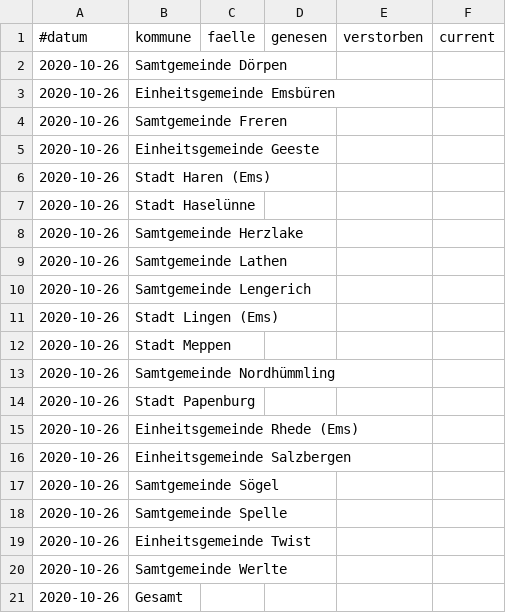
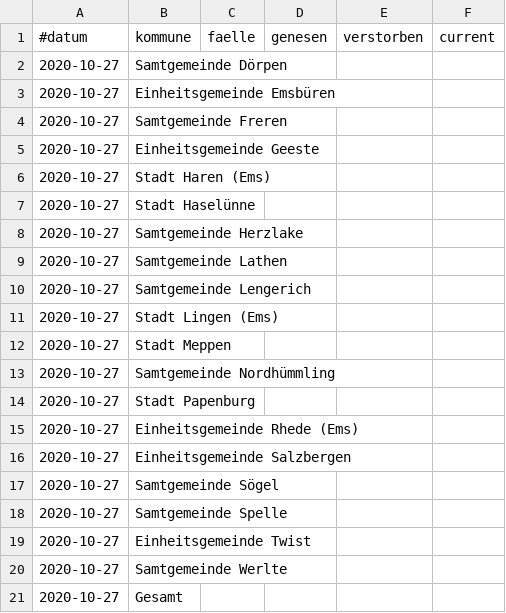
Before and after one commit to quatzli/quatzli.github.io, a CSV file: corona/template.csv, drawn as a sheet.

```diff
--- a/corona/template.csv
+++ b/corona/template.csv
@@ -1,21 +1,21 @@
 #datum,kommune,faelle,genesen,verstorben,current
-2020-10-26,Samtgemeinde Dörpen,
-2020-10-26,Einheitsgemeinde Emsbüren,
-2020-10-26,Samtgemeinde Freren,
-2020-10-26,Einheitsgemeinde Geeste,
-2020-10-26,Stadt Haren (Ems),
-2020-10-26,Stadt Haselünne,
-2020-10-26,Samtgemeinde Herzlake,
-2020-10-26,Samtgemeinde Lathen,
-2020-10-26,Samtgemeinde Lengerich,
-2020-10-26,Stadt Lingen (Ems),
-2020-10-26,Stadt Meppen,
-2020-10-26,Samtgemeinde Nordhümmling,
-2020-10-26,Stadt Papenburg,
-2020-10-26,Einheitsgemeinde Rhede (Ems),
-2020-10-26,Einheitsgemeinde Salzbergen,
-2020-10-26,Samtgemeinde Sögel,
-2020-10-26,Samtgemeinde Spelle,
-2020-10-26,Einheitsgemeinde Twist,
-2020-10-26,Samtgemeinde Werlte,
-2020-10-26,Gesamt,
+2020-10-27,Samtgemeinde Dörpen,
+2020-10-27,Einheitsgemeinde Emsbüren,
+2020-10-27,Samtgemeinde Freren,
+2020-10-27,Einheitsgemeinde Geeste,
+2020-10-27,Stadt Haren (Ems),
+2020-10-27,Stadt Haselünne,
+2020-10-27,Samtgemeinde Herzlake,
+2020-10-27,Samtgemeinde Lathen,
+2020-10-27,Samtgemeinde Lengerich,
+2020-10-27,Stadt Lingen (Ems),
+2020-10-27,Stadt Meppen,
+2020-10-27,Samtgemeinde Nordhümmling,
+2020-10-27,Stadt Papenburg,
+2020-10-27,Einheitsgemeinde Rhede (Ems),
+2020-10-27,Einheitsgemeinde Salzbergen,
+2020-10-27,Samtgemeinde Sögel,
+2020-10-27,Samtgemeinde Spelle,
+2020-10-27,Einheitsgemeinde Twist,
+2020-10-27,Samtgemeinde Werlte,
+2020-10-27,Gesamt,
```
Also changed, not shown: corona/zahlen_emsland.csv.
